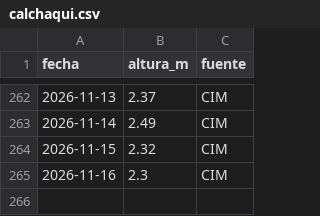
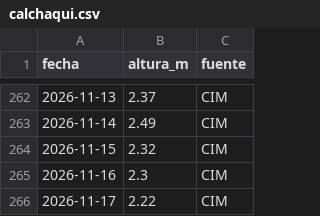
Before and after one commit to elfrancho/rios, a CSV file: datos_salado/calchaqui.csv, drawn as a sheet; only a part is shown, gaps mark what is left out.

Commit message:
Datos 17/11/2026 10:14

```diff
--- a/datos_salado/calchaqui.csv
+++ b/datos_salado/calchaqui.csv
@@ -265 +265,2 @@ fecha,altura_m,fuente
 2026-11-16,2.3,CIM
+2026-11-17,2.22,CIM
```
Also changed, not shown: datos_salado/cululu.csv, datos_salado/emilia.csv, 5 other files.
